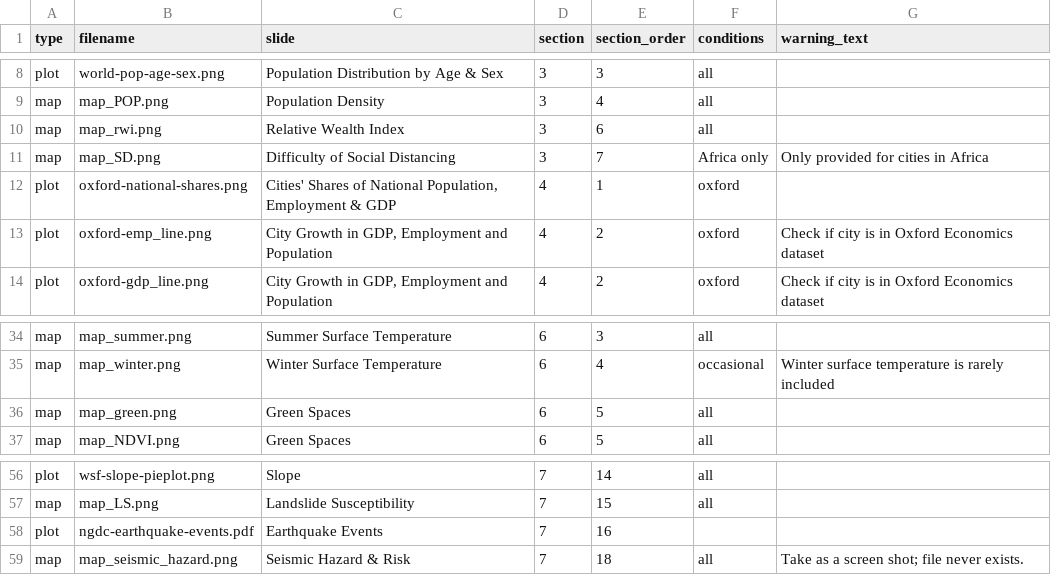
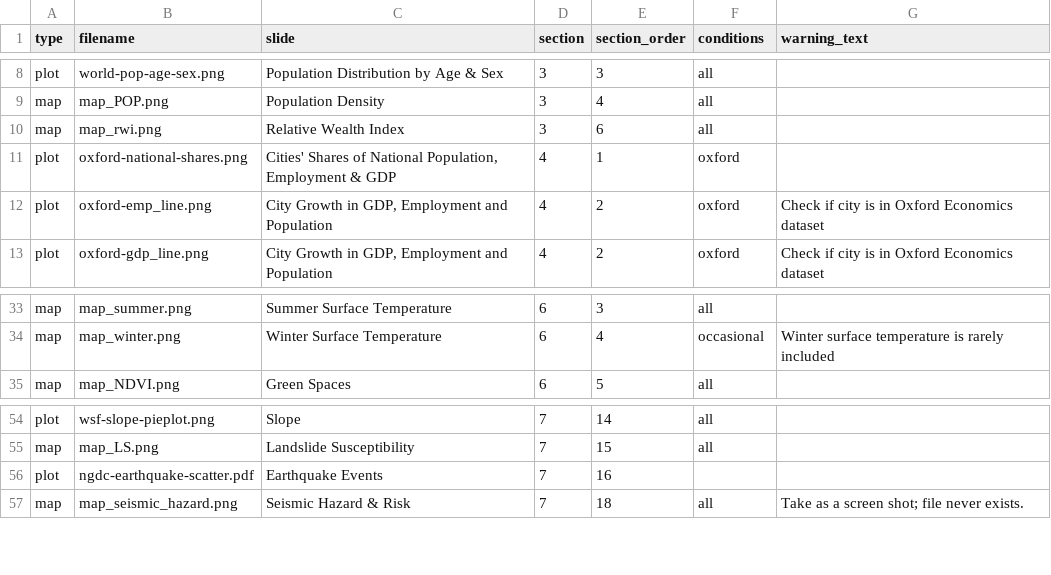
Before and after one commit to bennotkin/city-scan, a CSV file: slide-list.csv, drawn as a sheet; only a part is shown, gaps mark what is left out.

Commit message:
Abuja edits: mainly flood and earthquake plots

```diff
--- a/slide-list.csv
+++ b/slide-list.csv
@@ -10,3 +10,2 @@ map,map_POP.png,Population Density,3,4,all,
 map,map_rwi.png,Relative Wealth Index,3,6,all,
-map,map_SD.png,Difficulty of Social Distancing,3,7,Africa only,Only provided for cities in Africa
 plot,oxford-national-shares.png,"Cities' Shares of National Population, Employment & GDP",4,1,oxford,
@@ -35,3 +34,2 @@ map,map_summer.png,Summer Surface Temperature,6,3,all,
 map,map_winter.png,Winter Surface Temperature,6,4,occasional,Winter surface temperature is rarely included
-map,map_green.png,Green Spaces,6,5,all,
 map,map_NDVI.png,Green Spaces,6,5,all,
@@ -57,3 +55,3 @@ plot,wsf-slope-pieplot.png,Slope,7,14,all,
 map,map_LS.png,Landslide Susceptibility,7,15,all,
-plot,ngdc-earthquake-events.pdf,Earthquake Events,7,16,,
+plot,ngdc-earthquake-scatter.pdf,Earthquake Events,7,16,,
 map,map_seismic_hazard.png,Seismic Hazard & Risk,7,18,all,Take as a screen shot; file never exists.
```
Also changed, not shown: 1 other file.
